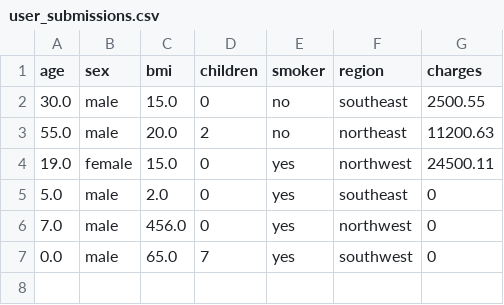
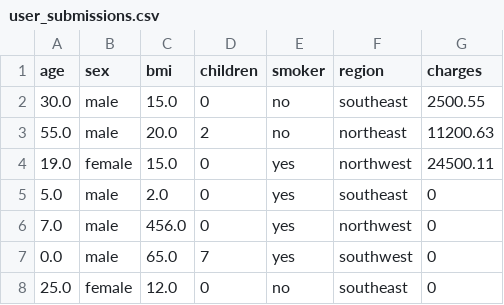
Before and after one commit to JasminChu/MedicalCostPredictionSystem, a CSV file: user_submissions.csv, drawn as a sheet; the diff names each change by its address in the sheet, - before the commit and + after, or states it on an @@ line.

```diff
--- a/user_submissions.csv
+++ b/user_submissions.csv
+row 8: 25.0 | female | 12.0 | 0 | no | southeast | 0
```
Also changed, not shown: 2 other files.
